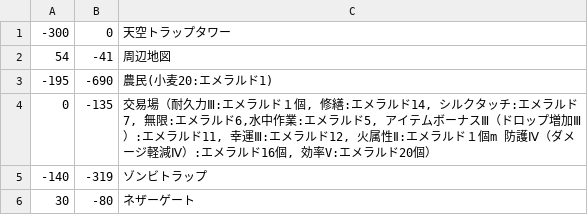
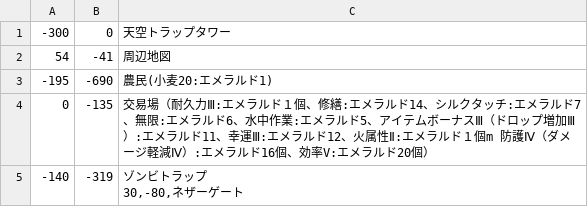
Before and after one commit to rk1004/minecraft-nnserver-map, a CSV file: locations.csv, drawn as a sheet; ↵ is a line break in a cell; the diff names each change by its address in the sheet, - before the commit and + after, or states it on an @@ line.

```diff
--- a/locations.csv
+++ b/locations.csv
-C4: …ルド１個, 修繕:エメラルド14, シルクタッチ:エメラルド7, 無限:エメラルド6,水中作業:エメラルド5, アイテムボーナスⅢ（ドロップ増加Ⅲ）:エメラルド11, 幸運Ⅲ:エメラルド12, 火属性Ⅱ:エメラルド１個m 防護Ⅳ（ダメージ軽減Ⅳ）:エメラルド16個, 効率V:エ…
+C4: …ルド１個、修繕:エメラルド14、シルクタッチ:エメラルド7、無限:エメラルド6、水中作業:エメラルド5、アイテムボーナスⅢ（ドロップ増加Ⅲ）:エメラルド11、幸運Ⅲ:エメラルド12、火属性Ⅱ:エメラルド１個m 防護Ⅳ（ダメージ軽減Ⅳ）:エメラルド16個、効率V:エ…
-C5: ゾンビトラップ
+C5: ゾンビトラップ ↵ 30,-80,ネザーゲート
-row 6: 30 | -80 | ネザーゲート
```
Also changed, not shown: 1 other file.
